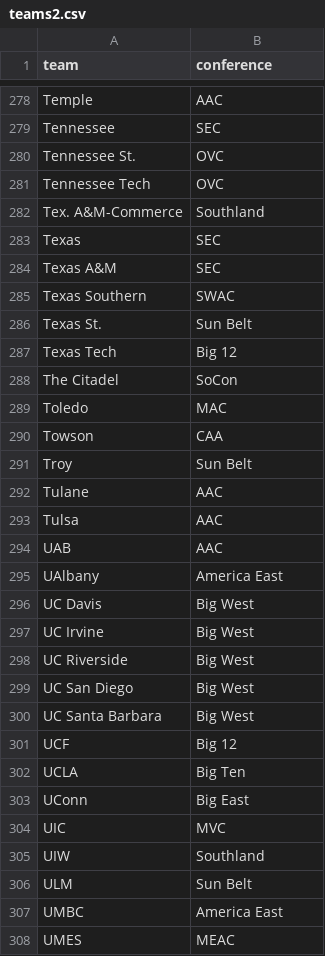
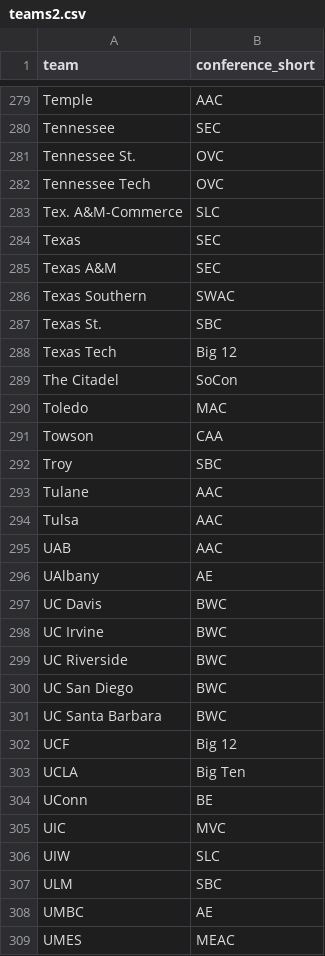
Before and after one commit to widbuntu/vbdb-info, a CSV file: data/teams2.csv, drawn as a sheet; only a part is shown, gaps mark what is left out; the diff covers the shown part only.

```diff
--- a/data/teams2.csv
+++ b/data/teams2.csv
@@ -1 +1 @@
-team,conference
+team,conference_short
@@ -281,3 +282,3 @@ Tennessee St.,OVC
 Tennessee Tech,OVC
-Tex. A&M-Commerce,Southland
+Tex. A&M-Commerce,SLC
 Texas,SEC
@@ -285,3 +286,3 @@ Texas A&M,SEC
 Texas Southern,SWAC
-Texas St.,Sun Belt
+Texas St.,SBC
 Texas Tech,Big 12
@@ -290,3 +291,3 @@ Toledo,MAC
 Towson,CAA
-Troy,Sun Belt
+Troy,SBC
 Tulane,AAC
@@ -294,15 +295,15 @@ Tulsa,AAC
 UAB,AAC
-UAlbany,America East
-UC Davis,Big West
-UC Irvine,Big West
-UC Riverside,Big West
-UC San Diego,Big West
-UC Santa Barbara,Big West
+UAlbany,AE
+UC Davis,BWC
+UC Irvine,BWC
+UC Riverside,BWC
+UC San Diego,BWC
+UC Santa Barbara,BWC
 UCF,Big 12
 UCLA,Big Ten
-UConn,Big East
+UConn,BE
 UIC,MVC
-UIW,Southland
-ULM,Sun Belt
-UMBC,America East
+UIW,SLC
+ULM,SBC
+UMBC,AE
 UMES,MEAC
```
Also changed, not shown: 1 added row and 128 edited cells elsewhere in this file, 1 other file.
